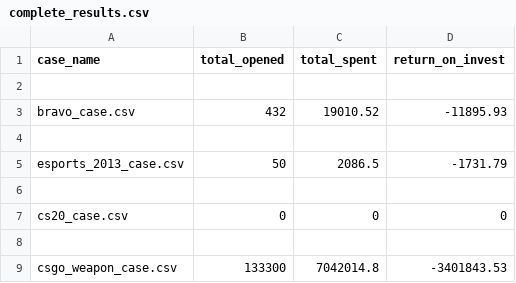
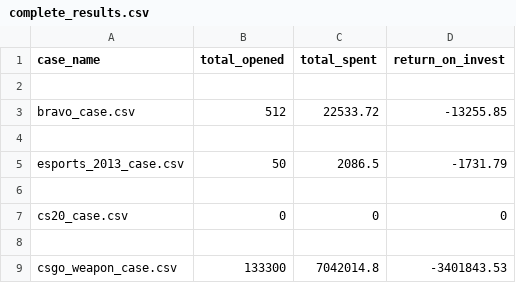
Before and after one commit to FantaWauWau/steam-marketprice, a CSV file: complete_results.csv, drawn as a sheet; only a part is shown; removed rows and columns are numbered as before the commit, all else as after; the diff names each change by its address in the sheet, - before the commit and + after, or states it on an @@ line.

```diff
--- a/complete_results.csv
+++ b/complete_results.csv
-row 3: bravo_case.csv | 432 | 19010.52 | -11895.93
+row 3: bravo_case.csv | 512 | 22533.72 | -13255.85
```
Also changed, not shown: est_time.csv, 1 other file.
